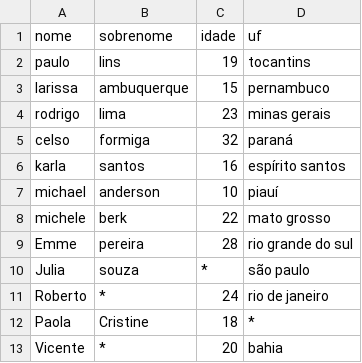
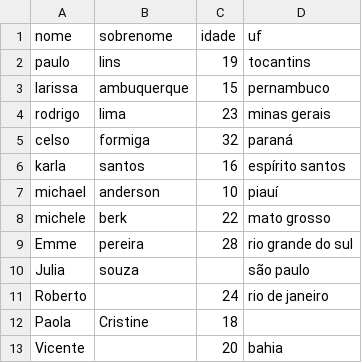
Before and after one commit to codingscode/Teste_Python, a CSV file: dados.csv, drawn as a sheet.

Commit message:
parte 65

```diff
--- a/dados.csv
+++ b/dados.csv
@@ -9,5 +9,5 @@ michele,berk,22,mato grosso
 Emme,pereira,28,rio grande do sul
-Julia,souza,*,são paulo
-Roberto,*,24,rio de janeiro
-Paola,Cristine,18,*
-Vicente,*,20,bahia
+Julia,souza, ,são paulo
+Roberto, ,24,rio de janeiro
+Paola,Cristine,18,
+Vicente, ,20,bahia
```
